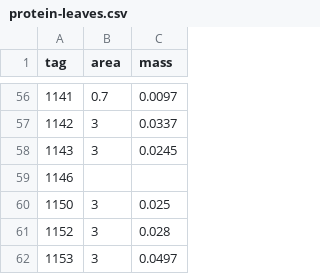
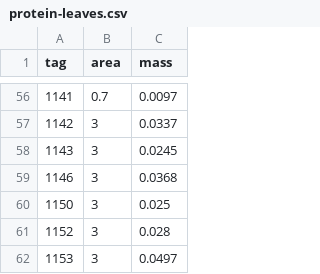
Before and after one commit to schwilklab/CSC-sky-island-forest, a CSV file: data/leaves/protein-leaves.csv, drawn as a sheet; only a part is shown, gaps mark what is left out.

Commit message:
Update protein lvs: add missing QUEM 1146

```diff
--- a/data/leaves/protein-leaves.csv
+++ b/data/leaves/protein-leaves.csv
@@ -58,3 +58,3 @@ tag,area,mass
 1143,3,0.0245
-1146,,
+1146,3,0.0368
 1150,3,0.025
```
